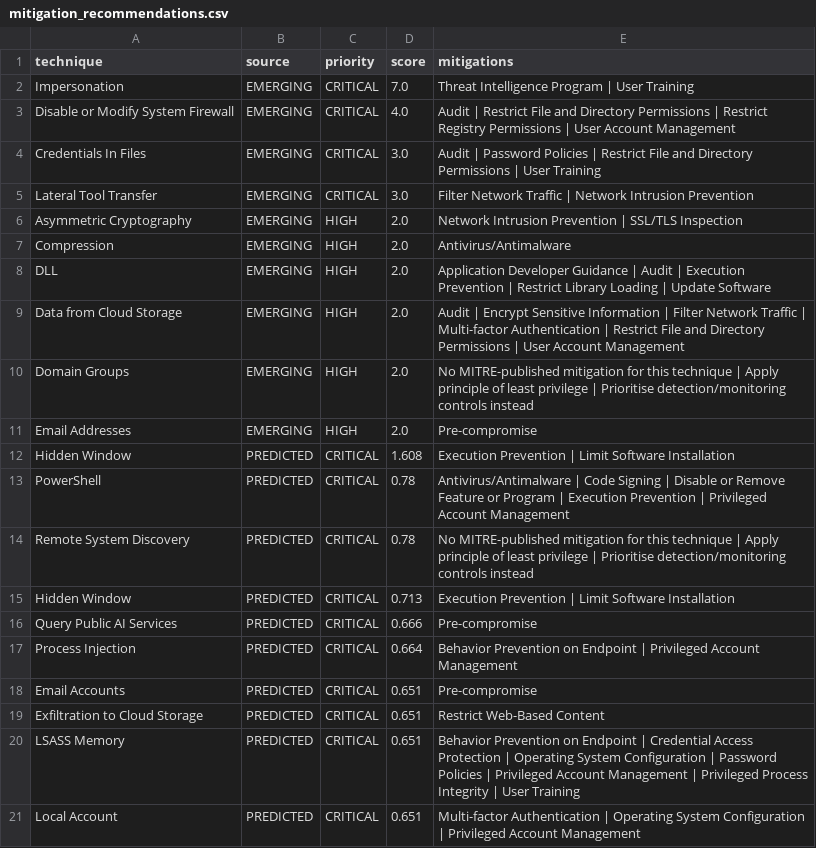
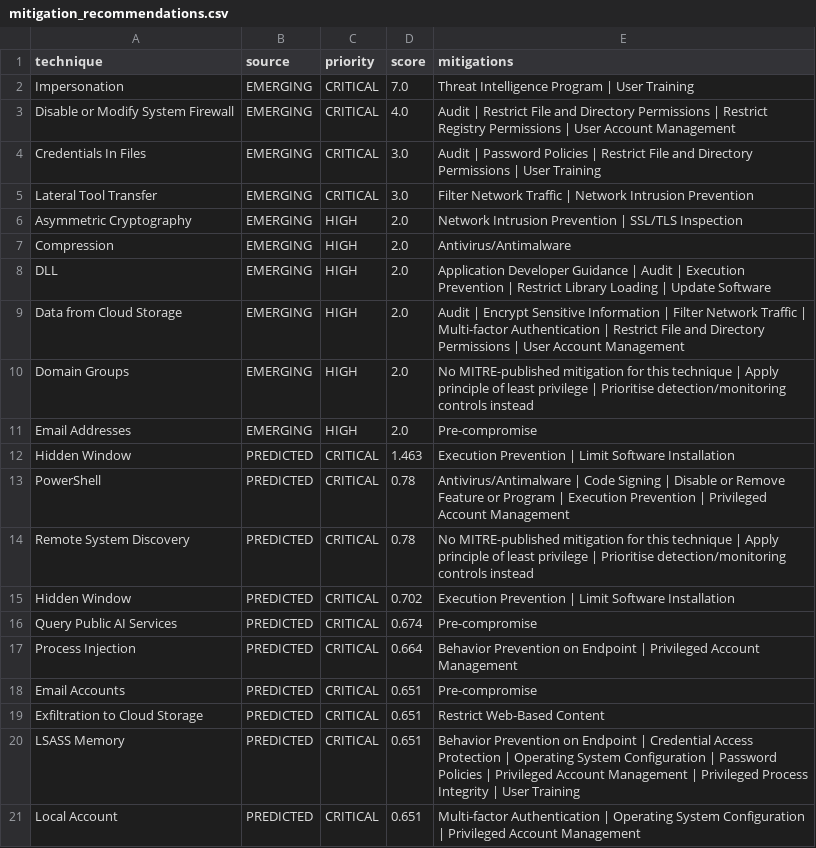
Before and after one commit to CodeWithSharon/TemporalCTI, a CSV file: data/processed/mitigation_recommendations.csv, drawn as a sheet.

```diff
--- a/data/processed/mitigation_recommendations.csv
+++ b/data/processed/mitigation_recommendations.csv
@@ -11,7 +11,7 @@ Domain Groups,EMERGING,HIGH,2.0,No MITRE-published mitigation for this technique
 Email Addresses,EMERGING,HIGH,2.0,Pre-compromise
-Hidden Window,PREDICTED,CRITICAL,1.608,Execution Prevention | Limit Software Installation
+Hidden Window,PREDICTED,CRITICAL,1.463,Execution Prevention | Limit Software Installation
 PowerShell,PREDICTED,CRITICAL,0.78,Antivirus/Antimalware | Code Signing | Disable or Remove Feature or Program | Execution Prevention | Privileged Account Management
 Remote System Discovery,PREDICTED,CRITICAL,0.78,No MITRE-published mitigation for this technique | Apply principle of least privilege | Prioritise detection/monitoring controls instead
-Hidden Window,PREDICTED,CRITICAL,0.713,Execution Prevention | Limit Software Installation
-Query Public AI Services,PREDICTED,CRITICAL,0.666,Pre-compromise
+Hidden Window,PREDICTED,CRITICAL,0.702,Execution Prevention | Limit Software Installation
+Query Public AI Services,PREDICTED,CRITICAL,0.674,Pre-compromise
 Process Injection,PREDICTED,CRITICAL,0.664,Behavior Prevention on Endpoint | Privileged Account Management
```
Also changed, not shown: data/processed/evaluation_summary.csv, data/processed/ttp_predictions.csv, 2 other files.
